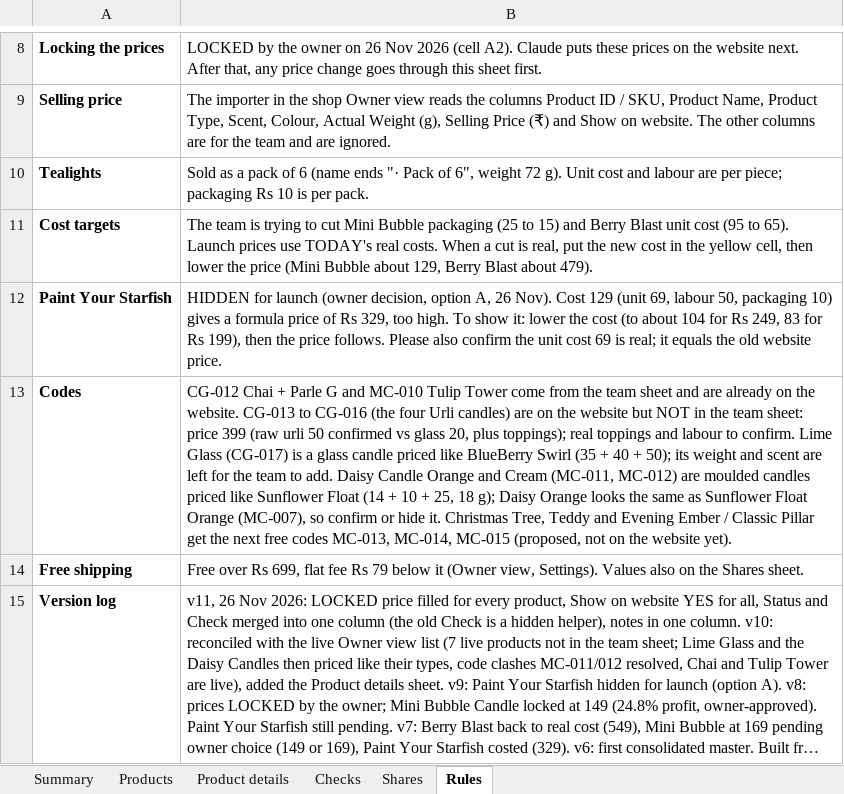
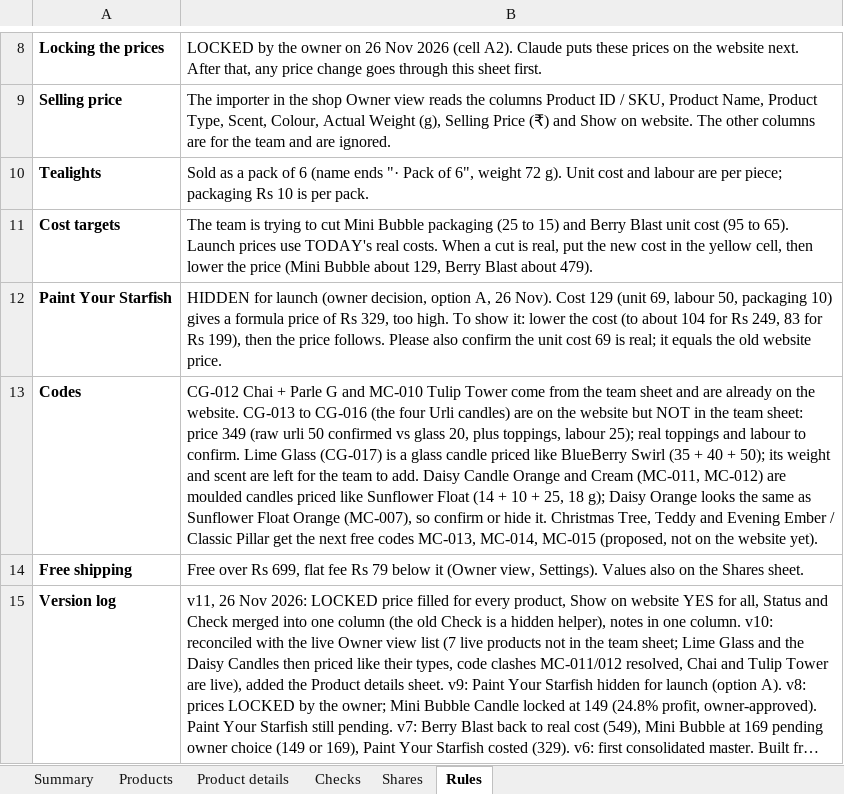
Before and after one commit to abhiyknp/Claude-Projects, an Excel workbook: bud-and-things/data/BUD-and-THINGS_MASTER_Products-and-Prices.xlsx, sheet Rules, drawn as a sheet; only a part is shown, gaps mark what is left out; long unchanged cells end in …; values as stored, in another font and other column widths than the file's, no borders; the diff names each change by its address in the sheet, - before the commit and + after, or states it on an @@ line.

```diff
--- a/bud-and-things/data/BUD-and-THINGS_MASTER_Products-and-Prices.xlsx (sheet Rules)
+++ b/bud-and-things/data/BUD-and-THINGS_MASTER_Products-and-Prices.xlsx (sheet Rules)
-B13: …sheet: price 399 (raw urli 50 confirmed vs glass 20, plus toppings); real toppings…
+B13: …sheet: price 349 (raw urli 50 confirmed vs glass 20, plus toppings, labour 25); real toppings…
```
Also changed, not shown: sheet Products, sheet Product details, hidden cells, bud-and-things/data/BUD-and-THINGS_Consolidated-Product-Master.xlsx, 2 other files.
